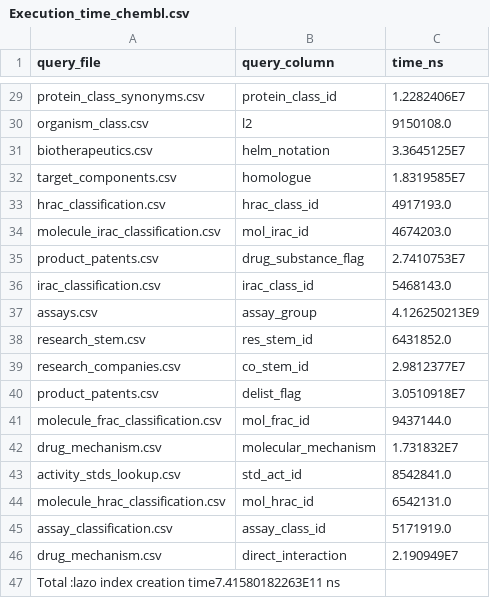
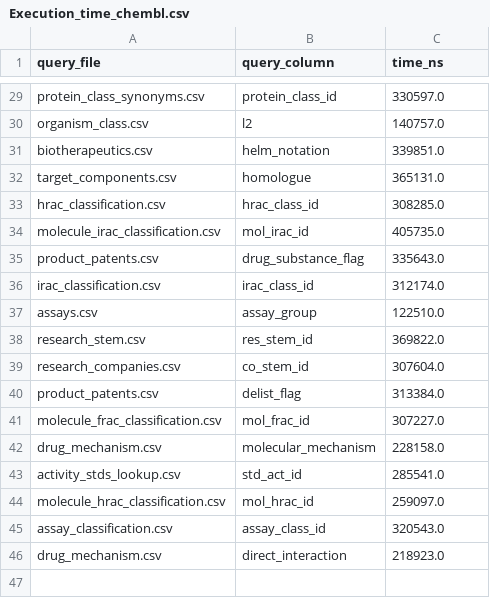
Before and after one commit to sadia-4/SketchJoin, a CSV file: lazo_results/Execution_time_chembl.csv, drawn as a sheet; only a part is shown, gaps mark what is left out; the diff covers the shown part only; the diff names each change by its address in the sheet, - before the commit and + after, or states it on an @@ line.

Commit message:
Update Execution_time_chembl.csv

```diff
--- a/lazo_results/Execution_time_chembl.csv
+++ b/lazo_results/Execution_time_chembl.csv
-C29 (time_ns): 1.2282406E7
+C29 (time_ns): 330597.0
-C30 (time_ns): 9150108.0
+C30 (time_ns): 140757.0
-C31 (time_ns): 3.3645125E7
+C31 (time_ns): 339851.0
-C32 (time_ns): 1.8319585E7
+C32 (time_ns): 365131.0
-C33 (time_ns): 4917193.0
+C33 (time_ns): 308285.0
-C34 (time_ns): 4674203.0
+C34 (time_ns): 405735.0
-C35 (time_ns): 2.7410753E7
+C35 (time_ns): 335643.0
-C36 (time_ns): 5468143.0
+C36 (time_ns): 312174.0
-C37 (time_ns): 4.126250213E9
+C37 (time_ns): 122510.0
-C38 (time_ns): 6431852.0
+C38 (time_ns): 369822.0
-C39 (time_ns): 2.9812377E7
+C39 (time_ns): 307604.0
-C40 (time_ns): 3.0510918E7
+C40 (time_ns): 313384.0
-C41 (time_ns): 9437144.0
+C41 (time_ns): 307227.0
-C42 (time_ns): 1.731832E7
+C42 (time_ns): 228158.0
-C43 (time_ns): 8542841.0
+C43 (time_ns): 285541.0
-C44 (time_ns): 6542131.0
+C44 (time_ns): 259097.0
-C45 (time_ns): 5171919.0
+C45 (time_ns): 320543.0
-C46 (time_ns): 2.190949E7
+C46 (time_ns): 218923.0
-row 47: Total :lazo index creation time7.41580182263E11 ns
```
Also changed, not shown: 27 edited cells elsewhere in this file.
